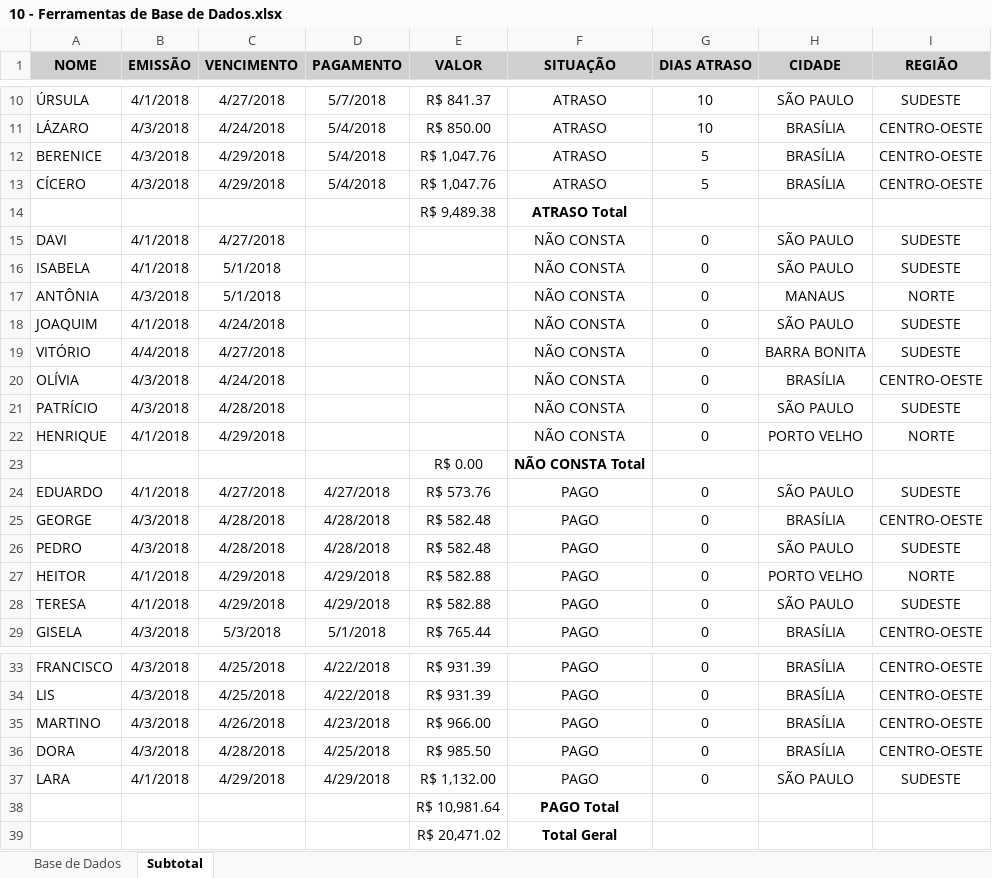
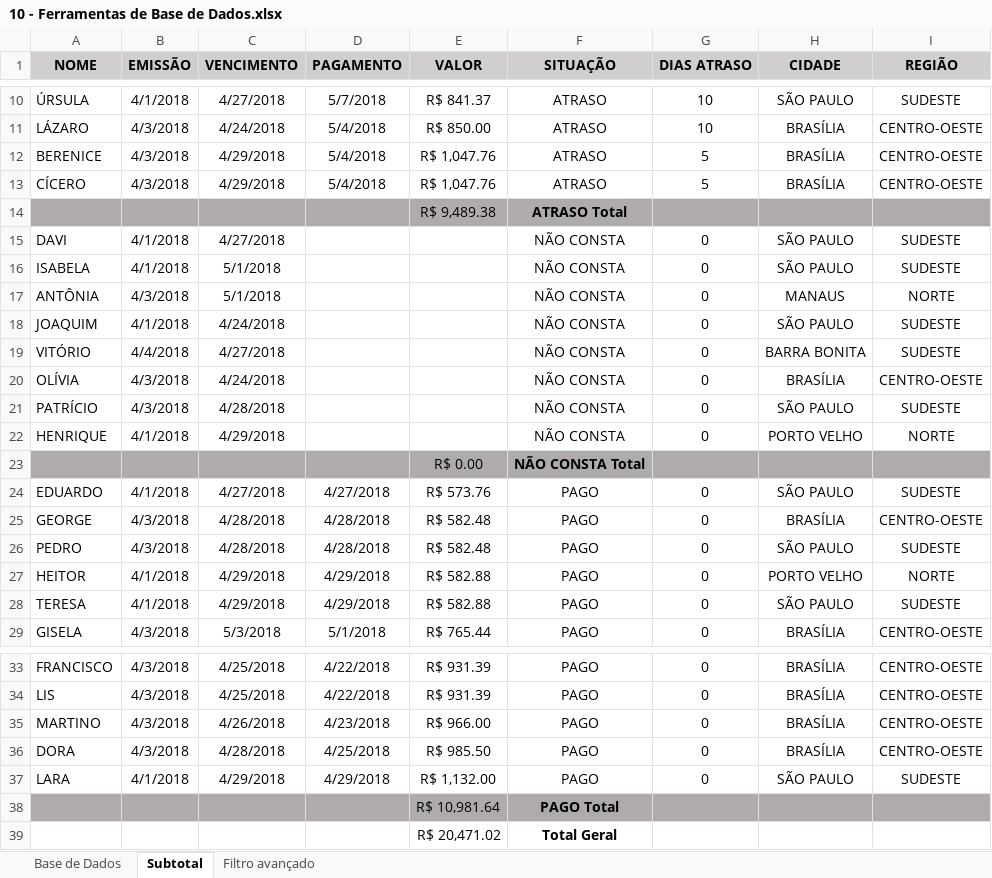
Before and after one commit to LUIZHVA02/EXCEL-completo, an Excel workbook: Avancado/10 - Ferramentas de Base de Dados.xlsx, sheet Subtotal, drawn as a sheet; only a part is shown, gaps mark what is left out; values as stored, in another font and other column widths than the file's, no borders; the diff names each change by its address in the sheet, - before the commit and + after, or states it on an @@ line.

```diff
--- a/Avancado/10 - Ferramentas de Base de Dados.xlsx (sheet Subtotal)
+++ b/Avancado/10 - Ferramentas de Base de Dados.xlsx (sheet Subtotal)
+sheet tab: Filtro avançado
-A14:I14 fill: none
+A14:I14 fill: #AFABAB
-A23:I23 fill: none
+A23:I23 fill: #AFABAB
-A38:I38 fill: none
+A38:I38 fill: #AFABAB
```
Also changed, not shown: 2 other files.
